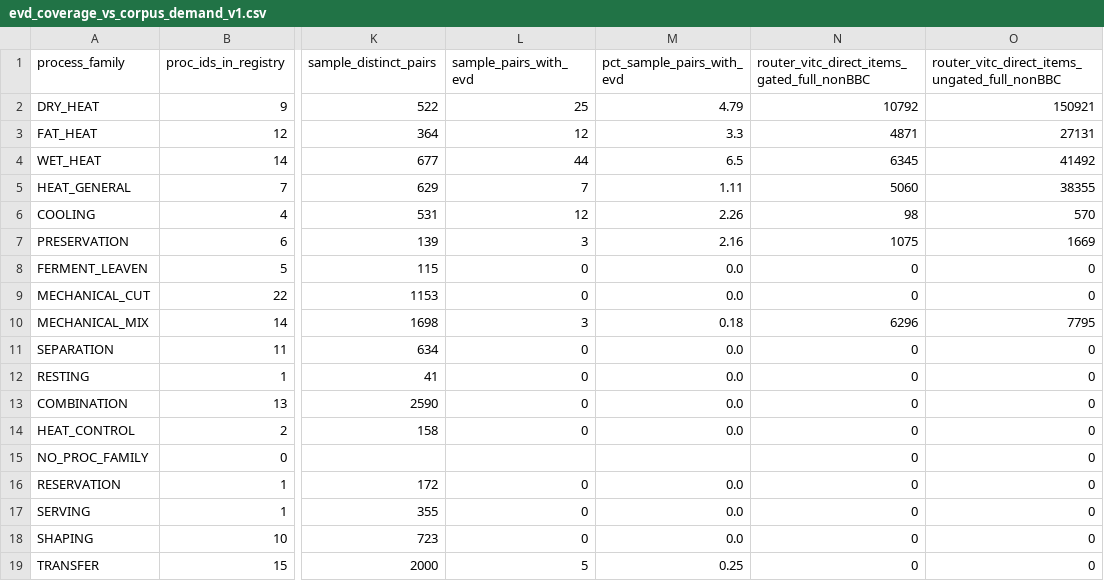
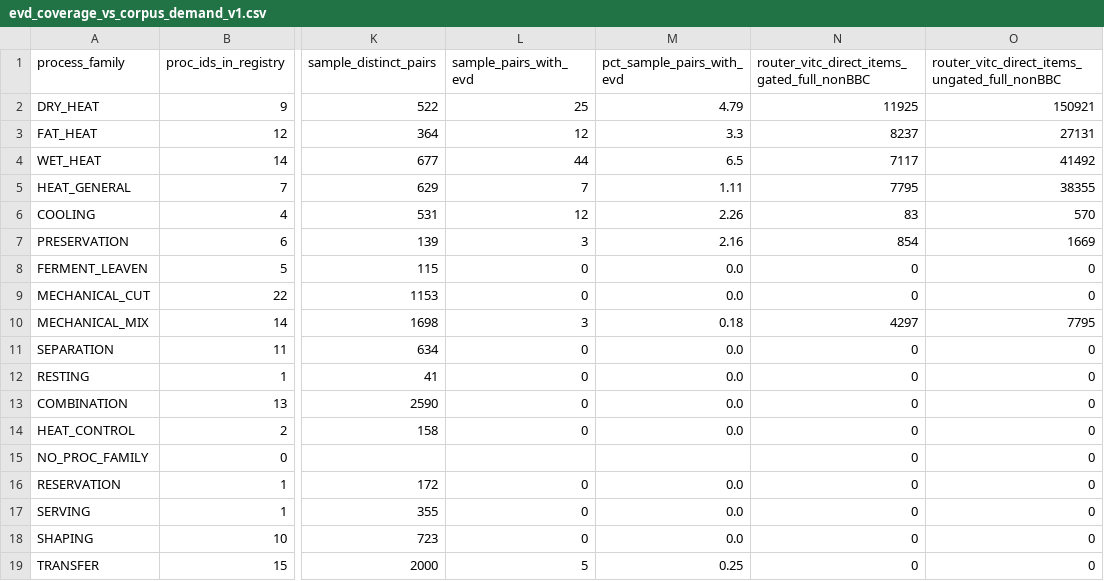
Before and after one commit to kushiiitd05/culinarystate, a CSV file: reports/s178/evd/evd_coverage_vs_corpus_demand_v1.csv, drawn as a sheet; only a part is shown, gaps mark what is left out; the diff names each change by its address in the sheet, - before the commit and + after, or states it on an @@ line.

```diff
--- a/reports/s178/evd/evd_coverage_vs_corpus_demand_v1.csv
+++ b/reports/s178/evd/evd_coverage_vs_corpus_demand_v1.csv
-N2: 10792
+N2: 11925
-N3: 4871
+N3: 8237
-N4: 6345
+N4: 7117
-N5: 5060
+N5: 7795
-N6: 98
+N6: 83
-N7: 1075
+N7: 854
-N10: 6296
+N10: 4297
```
Also changed, not shown: registry/negative_results_register_v1.csv, registry/ssot_coverage_classes_S178.csv, 53 other files.
